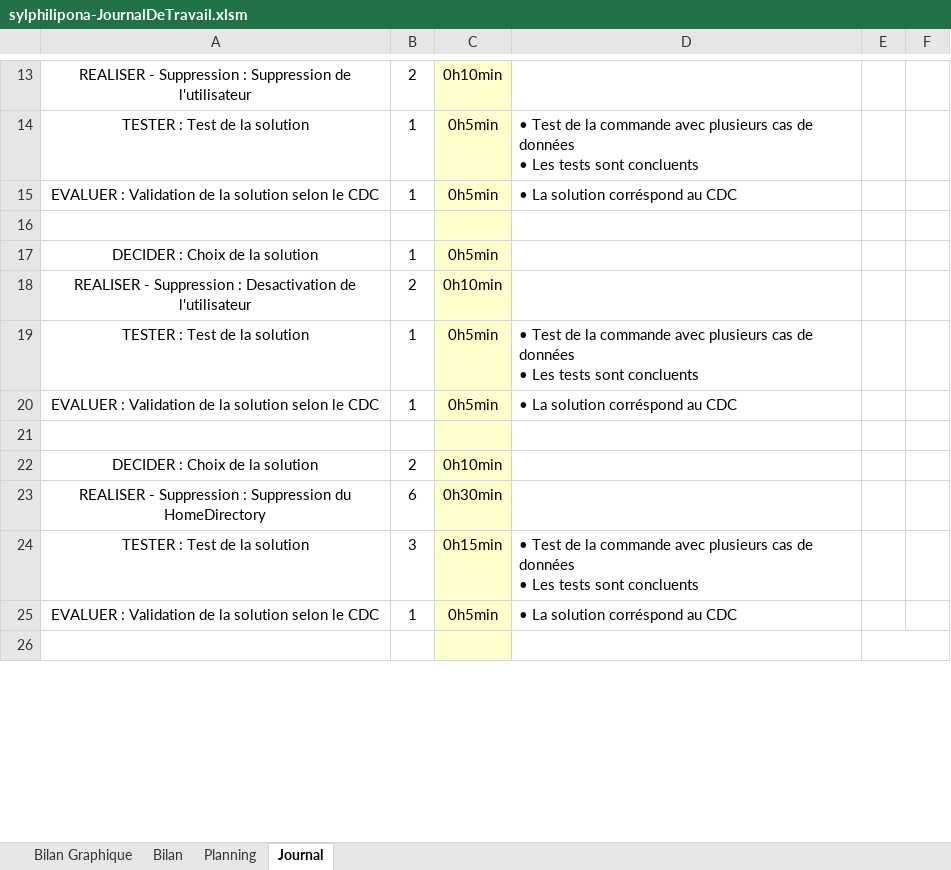
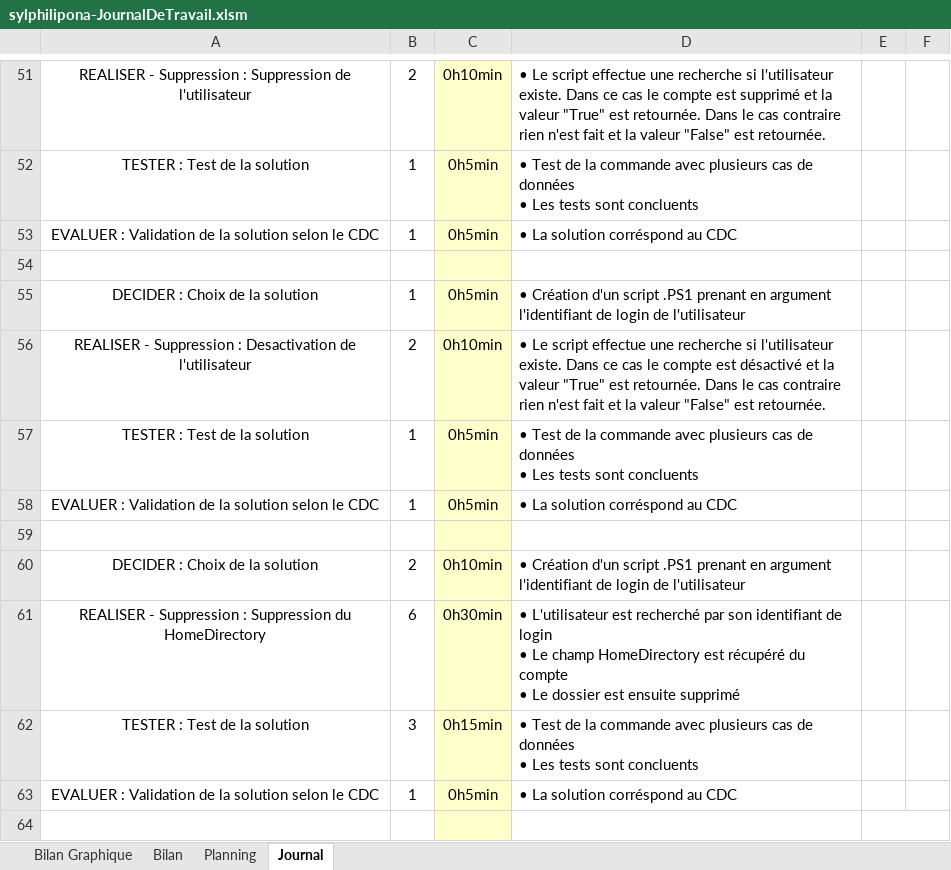
Before and after one commit to SylvainPhilipona/TPI-AD-Users-Management, an Excel workbook: Administratif/sylphilipona-JournalDeTravail.xlsm, sheet Journal, drawn as a sheet; only a part is shown, gaps mark what is left out; values as stored, in another font and other column widths than the file's, no borders; charts and pictures and conditional formats not drawn; 1 other sheet too large or unreadable and not compared; addresses are those after the commit; ↵ is a line break in a cell; the diff covers the shown part only; the diff names each change by its address in the sheet, - before the commit and + after, or states it on an @@ line.

```diff
--- a/Administratif/sylphilipona-JournalDeTravail.xlsm (sheet Journal)
+++ b/Administratif/sylphilipona-JournalDeTravail.xlsm (sheet Journal)
-D51: (empty)
+D51: • Le script effectue une recherche si l'utilisateur existe. Dans ce cas le compte est supprimé et la valeur "True" est retournée. Dans le cas contraire rien n'est fait et la valeur "False" est retournée.
-D55: (empty)
+D55: • Création d'un script .PS1 prenant en argument l'identifiant de login de l'utilisateur
-D56: (empty)
+D56: • Le script effectue une recherche si l'utilisateur existe. Dans ce cas le compte est désactivé et la valeur "True" est retournée. Dans le cas contraire rien n'est fait et la valeur "False" est retournée.
-D60: (empty)
+D60: • Création d'un script .PS1 prenant en argument l'identifiant de login de l'utilisateur
-D61: (empty)
+D61: • L'utilisateur est recherché par son identifiant de login ↵ • Le champ HomeDirectory est récupéré du compte ↵ • Le dossier est ensuite supprimé
```
Also changed, not shown: 38 added rows, 6 edited cells and merged cells elsewhere in this sheet, sheet Bilan Graphique, formulas that keep their value, charts or pictures, 11 other files.
